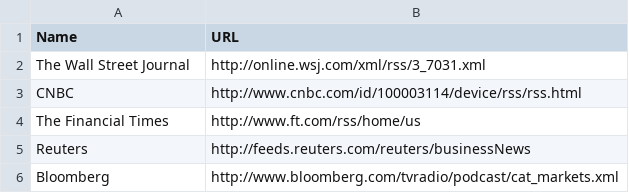
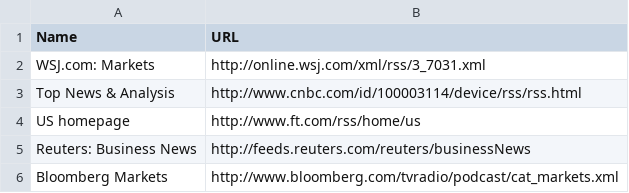
Before and after one commit to dshamis317/lean, a CSV file: db/seed_data/finance.csv, drawn as a sheet.

```diff
--- a/db/seed_data/finance.csv
+++ b/db/seed_data/finance.csv
@@ -1,6 +1,6 @@
 "Name","URL"
-"The Wall Street Journal","http://online.wsj.com/xml/rss/3_7031.xml"
-"CNBC","http://www.cnbc.com/id/100003114/device/rss/rss.html"
-"The Financial Times","http://www.ft.com/rss/home/us"
-"Reuters","http://feeds.reuters.com/reuters/businessNews"
-"Bloomberg","http://www.bloomberg.com/tvradio/podcast/cat_markets.xml"
+"WSJ.com: Markets","http://online.wsj.com/xml/rss/3_7031.xml"
+"Top News & Analysis","http://www.cnbc.com/id/100003114/device/rss/rss.html"
+"US homepage","http://www.ft.com/rss/home/us"
+"Reuters: Business News","http://feeds.reuters.com/reuters/businessNews"
+"Bloomberg Markets","http://www.bloomberg.com/tvradio/podcast/cat_markets.xml"
```
Also changed, not shown: db/seed_data/entertainment.csv, db/seed_data/politics.csv, 3 other files.
